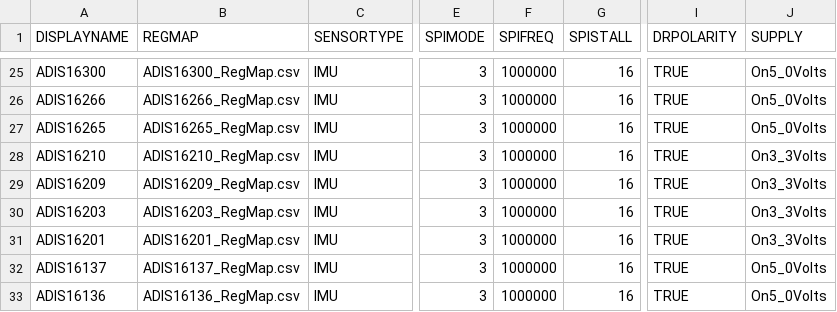
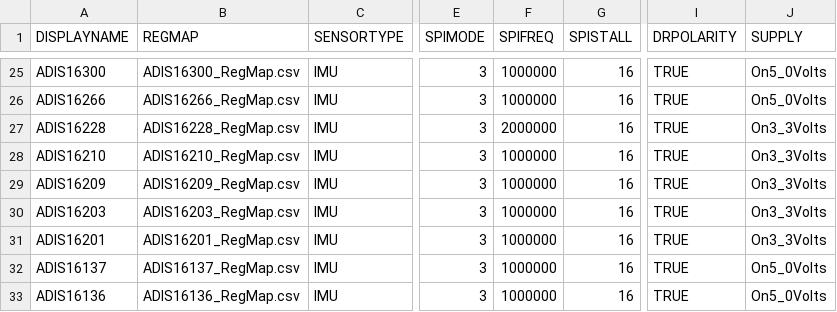
Before and after one commit to analogdevicesinc/iSensor-FX3-Eval, a CSV file: src/UserConfig/dut_personalities.csv, drawn as a sheet; only a part is shown, gaps mark what is left out; the diff names each change by its address in the sheet, - before the commit and + after, or states it on an @@ line.

Commit message:
Added basic support for the ADIS16228 condition monitoring sensor

```diff
--- a/src/UserConfig/dut_personalities.csv
+++ b/src/UserConfig/dut_personalities.csv
-A27 (DISPLAYNAME): ADIS16265
+A27 (DISPLAYNAME): ADIS16228
-B27 (REGMAP): ADIS16265_RegMap.csv
+B27 (REGMAP): ADIS16228_RegMap.csv
-F27 (SPIFREQ): 1000000
+F27 (SPIFREQ): 2000000
-J27 (SUPPLY): On5_0Volts
+J27 (SUPPLY): On3_3Volts
```
Also changed, not shown: 3 other files.
